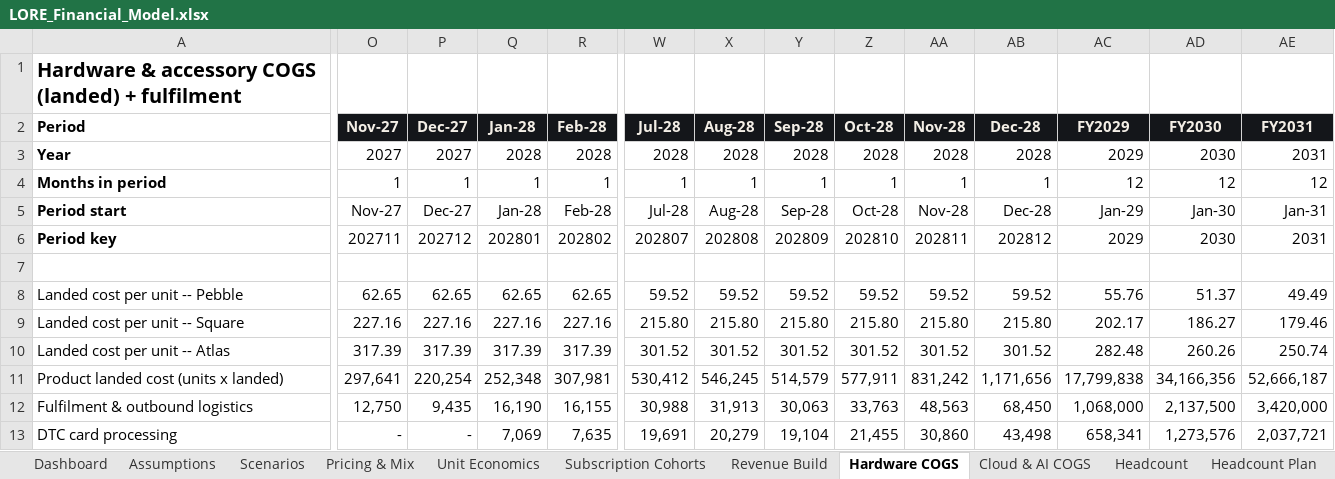
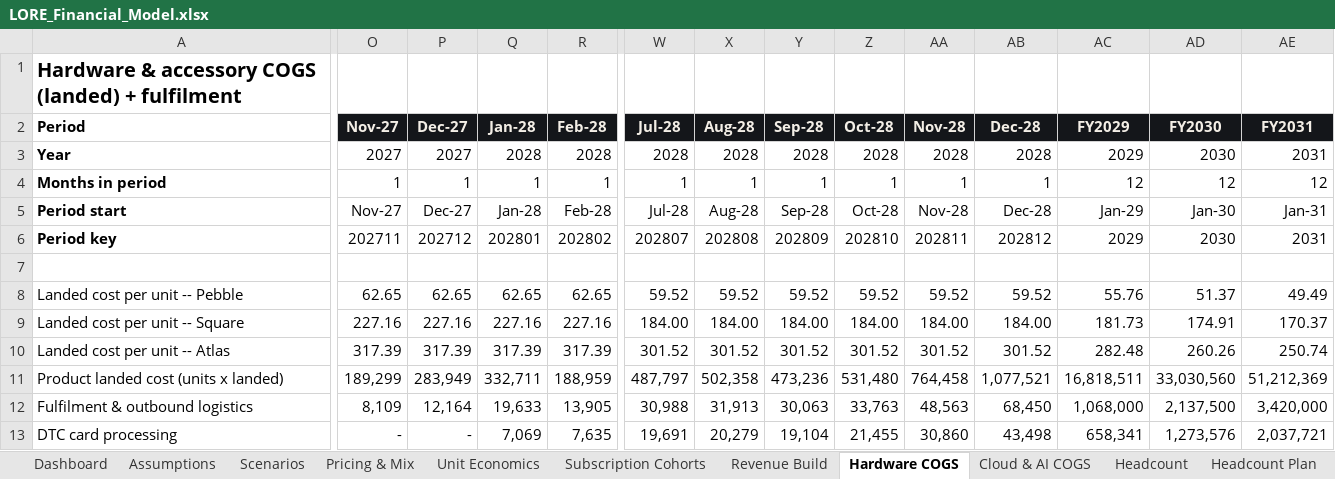
Before and after one commit to nimb-ou/hello-world, an Excel workbook: finance/LORE_Financial_Model.xlsx, sheet Hardware COGS, drawn as a sheet; only a part is shown, gaps mark what is left out; values as stored, in another font and other column widths than the file's, no borders; the diff covers the shown part only; the diff names each change by its address in the sheet, - before the commit and + after, or states it on an @@ line.

```diff
--- a/finance/LORE_Financial_Model.xlsx (sheet Hardware COGS)
+++ b/finance/LORE_Financial_Model.xlsx (sheet Hardware COGS)
-W9 (Jul-28): 215.80
+W9 (Jul-28): 184.00
-X9 (Aug-28): 215.80
+X9 (Aug-28): 184.00
-Y9 (Sep-28): 215.80
+Y9 (Sep-28): 184.00
-Z9 (Oct-28): 215.80
+Z9 (Oct-28): 184.00
-AA9 (Nov-28): 215.80
+AA9 (Nov-28): 184.00
-AB9 (Dec-28): 215.80
+AB9 (Dec-28): 184.00
-AC9 (FY2029): 202.17
+AC9 (FY2029): 181.73
-AD9 (FY2030): 186.27
+AD9 (FY2030): 174.91
-AE9 (FY2031): 179.46
+AE9 (FY2031): 170.37
-O11 (Nov-27): 297,641
+O11 (Nov-27): 189,299
-P11 (Dec-27): 220,254
+P11 (Dec-27): 283,949
-Q11 (Jan-28): 252,348
+Q11 (Jan-28): 332,711
-R11 (Feb-28): 307,981
+R11 (Feb-28): 188,959
-W11 (Jul-28): 530,412
+W11 (Jul-28): 487,797
-X11 (Aug-28): 546,245
+X11 (Aug-28): 502,358
-Y11 (Sep-28): 514,579
+Y11 (Sep-28): 473,236
-Z11 (Oct-28): 577,911
+Z11 (Oct-28): 531,480
-AA11 (Nov-28): 831,242
+AA11 (Nov-28): 764,458
-AB11 (Dec-28): 1,171,656
+AB11 (Dec-28): 1,077,521
-AC11 (FY2029): 17,799,838
+AC11 (FY2029): 16,818,511
-AD11 (FY2030): 34,166,356
+AD11 (FY2030): 33,030,560
-AE11 (FY2031): 52,666,187
+AE11 (FY2031): 51,212,369
-O12 (Nov-27): 12,750
+O12 (Nov-27): 8,109
-P12 (Dec-27): 9,435
+P12 (Dec-27): 12,164
-Q12 (Jan-28): 16,190
+Q12 (Jan-28): 19,633
-R12 (Feb-28): 16,155
+R12 (Feb-28): 13,905
```
Also changed, not shown: 67 edited cells elsewhere in this sheet, sheet P&L, sheet Cash Flow, sheet Subscription Cohorts, sheet Balance Sheet, sheet Working Capital, sheet Pricing & Mix, 9 more sheets, formulas that keep their value, charts or pictures, 17 other files.
